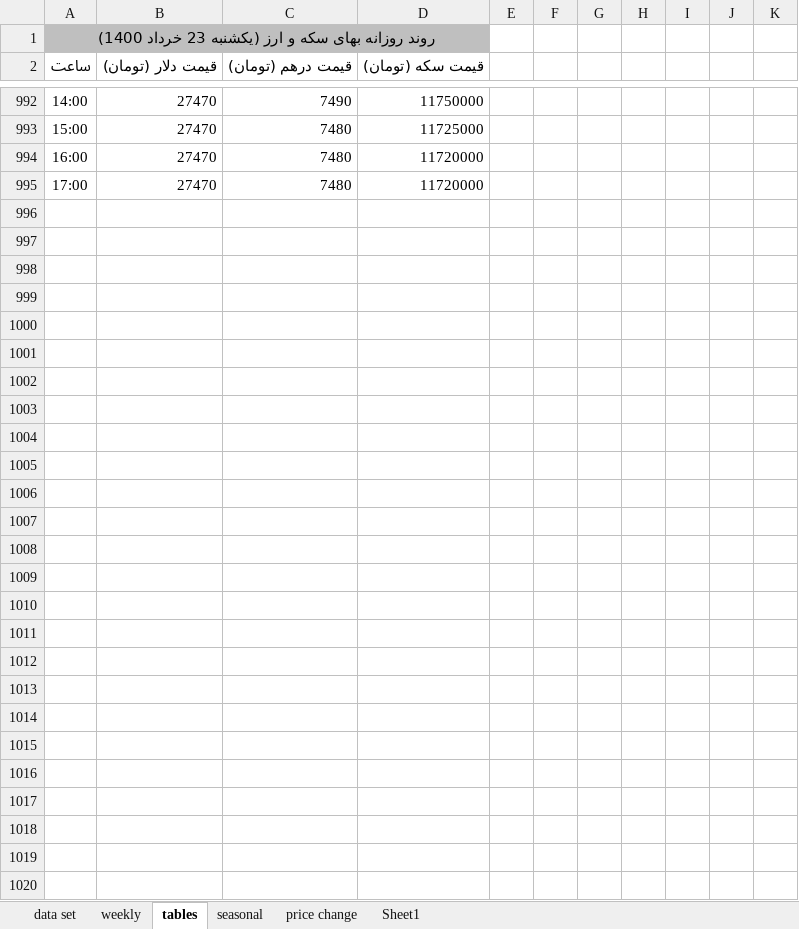
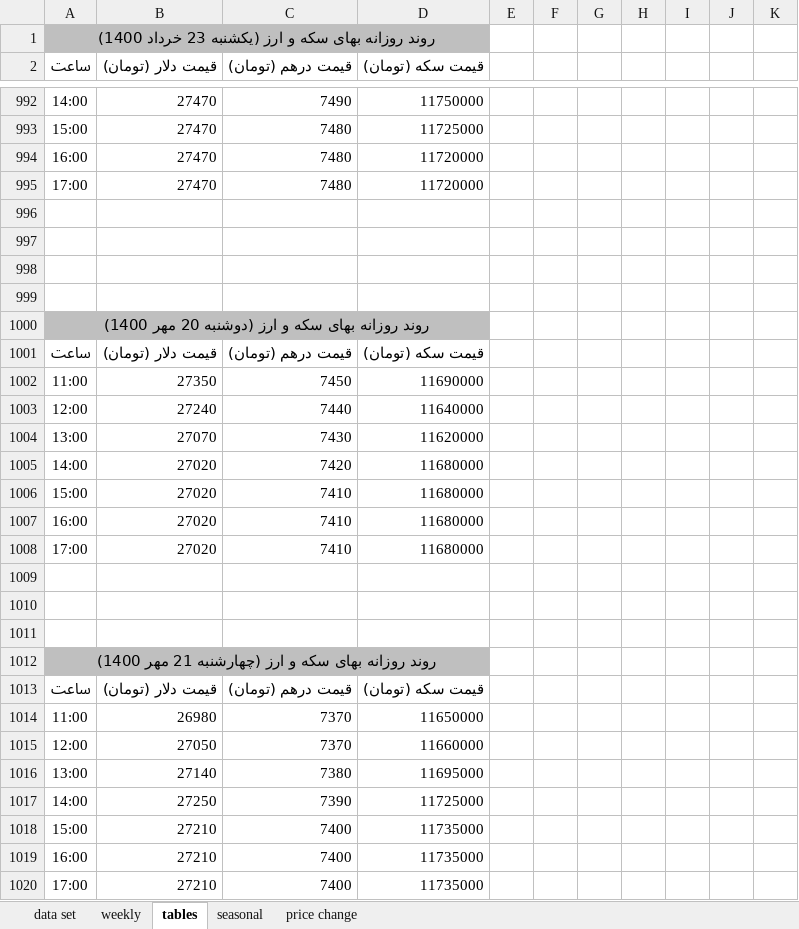
Before and after one commit to moeinmir/dendataset, an Excel workbook: data.xlsx, sheet tables, drawn as a sheet; only a part is shown, gaps mark what is left out; values as stored, in another font and other column widths than the file's, no borders; the diff names each change by its address in the sheet, - before the commit and + after, or states it on an @@ line.

```diff
--- a/data.xlsx (sheet tables)
+++ b/data.xlsx (sheet tables)
-sheet tab: Sheet1
+row 996: (empty)
+row 997: (empty)
+row 998: (empty)
+row 999: (empty)
+row 1000: روند روزانه بهای سکه و ارز (دوشنبه 20 مهر 1400)
+row 1001: ساعت | قیمت دلار (تومان) | قیمت درهم (تومان) | قیمت سکه (تومان)
+row 1002: 11:00 | 27350 | 7450 | 11690000
+row 1003: 12:00 | 27240 | 7440 | 11640000
+row 1004: 13:00 | 27070 | 7430 | 11620000
+row 1005: 14:00 | 27020 | 7420 | 11680000
+row 1006: 15:00 | 27020 | 7410 | 11680000
+row 1007: 16:00 | 27020 | 7410 | 11680000
+row 1008: 17:00 | 27020 | 7410 | 11680000
+row 1009: (empty)
+row 1010: (empty)
+row 1011: (empty)
+row 1012: روند روزانه بهای سکه و ارز (چهارشنبه 21 مهر 1400)
+row 1013: ساعت | قیمت دلار (تومان) | قیمت درهم (تومان) | قیمت سکه (تومان)
+row 1014: 11:00 | 26980 | 7370 | 11650000
+row 1015: 12:00 | 27050 | 7370 | 11660000
+row 1016: 13:00 | 27140 | 7380 | 11695000
+row 1017: 14:00 | 27250 | 7390 | 11725000
+row 1018: 15:00 | 27210 | 7400 | 11735000
+row 1019: 16:00 | 27210 | 7400 | 11735000
+row 1020: 17:00 | 27210 | 7400 | 11735000
```
Also changed, not shown: sheet data set, sheet price change, formulas that keep their value, charts or pictures, format.xlsx.
